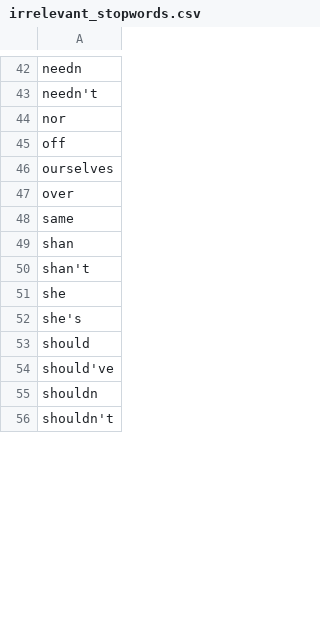
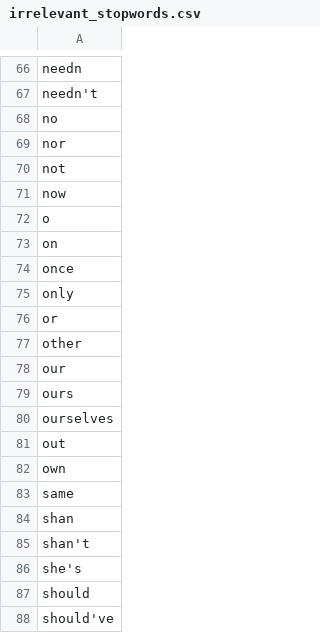
Before and after one commit to mariarozanska/aggressive_tweets, a CSV file: Data/irrelevant_stopwords.csv, drawn as a sheet; only a part is shown, gaps mark what is left out; the shorter side is filled out with more unchanged rows; the diff covers the shown part only.

```diff
--- a/Data/irrelevant_stopwords.csv
+++ b/Data/irrelevant_stopwords.csv
@@ -43,6 +67,17 @@ needn
 needn't
+no
 nor
-off
+not
+now
+o
+on
+once
+only
+or
+other
+our
+ours
 ourselves
-over
+out
+own
 same
@@ -50,3 +85,2 @@ shan
 shan't
-she
 she's
```
Also changed, not shown: 42 added rows, 1 removed row and 9 edited cells elsewhere in this file, 5 other files.
